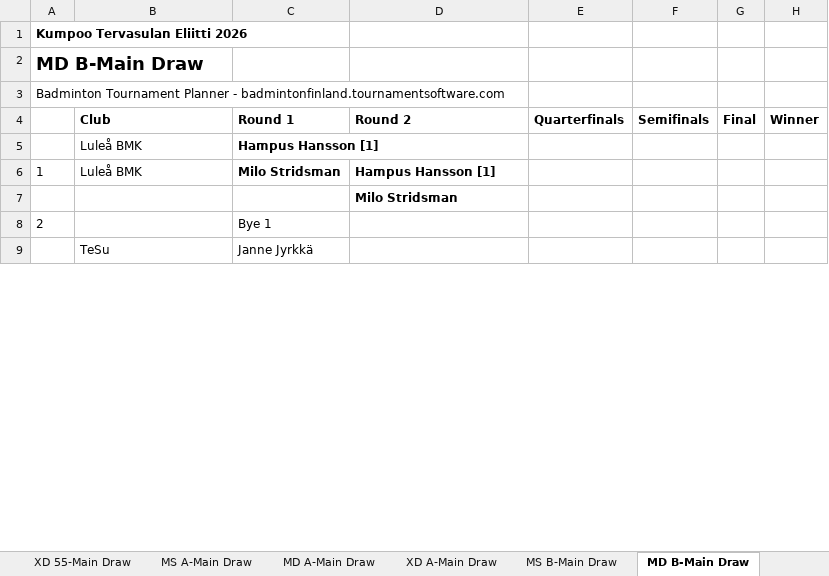
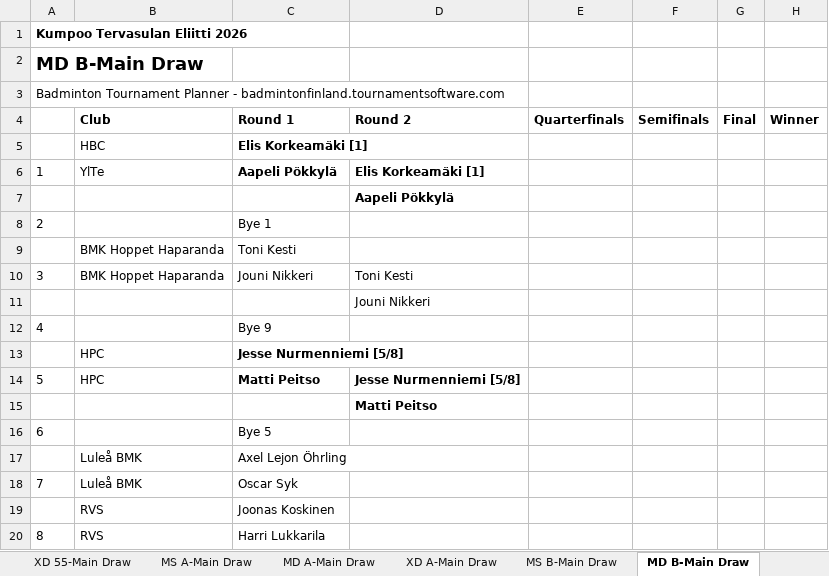
Before and after one commit to AjithKutty/Tesu-tournament, an Excel workbook: tournaments/kumpoo-2026/input/Draws Kumpoo Tervasulan Eliitti 2026.XLSX, sheet MD B-Main Draw, drawn as a sheet; only a part is shown; the shorter side is filled out with more unchanged rows; values as stored, in another font and other column widths than the file's, no borders; removed rows and columns are numbered as before the commit, all else as after; the diff covers the shown part only; the diff names each change by its address in the sheet, - before the commit and + after, or states it on an @@ line.

```diff
--- a/tournaments/kumpoo-2026/input/Draws Kumpoo Tervasulan Eliitti 2026.XLSX (sheet MD B-Main Draw)
+++ b/tournaments/kumpoo-2026/input/Draws Kumpoo Tervasulan Eliitti 2026.XLSX (sheet MD B-Main Draw)
-row 5:  | Luleå BMK | Hampus Hansson [1]
-row 6: 1 | Luleå BMK | Milo Stridsman | Hampus Hansson [1]
+row 5:  | HBC | Elis Korkeamäki [1]
+row 6: 1 | YlTe | Aapeli Pökkylä | Elis Korkeamäki [1]
-D7 (Round 2): Milo Stridsman
+D7 (Round 2): Aapeli Pökkylä
@@ row 33 moved to row 9: BMK Hoppet Haparanda @@
+row 10: 3 | BMK Hoppet Haparanda | Jouni Nikkeri | Toni Kesti
+row 11:  |  |  | Jouni Nikkeri
+row 13:  | HPC | Jesse Nurmenniemi [5/8]
+row 14: 5 | HPC | Matti Peitso | Jesse Nurmenniemi [5/8]
+row 15:  |  |  | Matti Peitso
+row 17:  | Luleå BMK | Axel Lejon Öhrling
+row 18: 7 | Luleå BMK | Oscar Syk
+row 19:  | RVS | Joonas Koskinen
+row 20: 8 | RVS | Harri Lukkarila
```
Also changed, not shown: 27 added rows, 36 removed rows, 8 moved rows and 9 edited cells elsewhere in this sheet, sheet MD C-Main Draw, sheet MS B-Main Draw, sheet MD A-Main Draw, sheet BS U17-Main Draw, sheet MS A-Main Draw, 3 other files.
